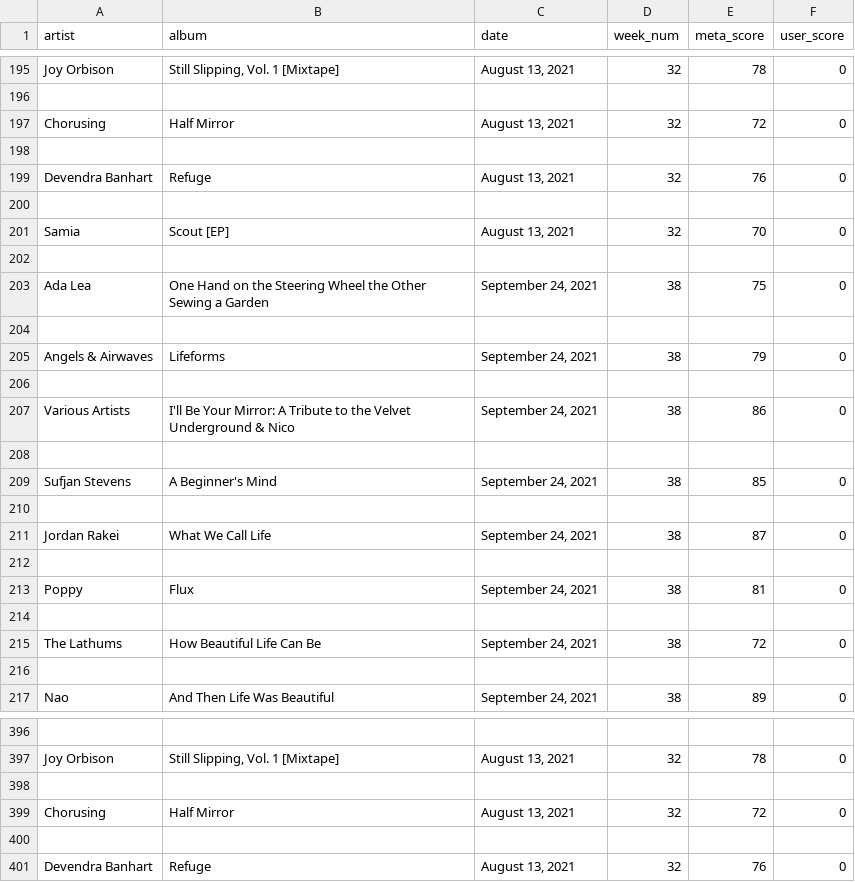
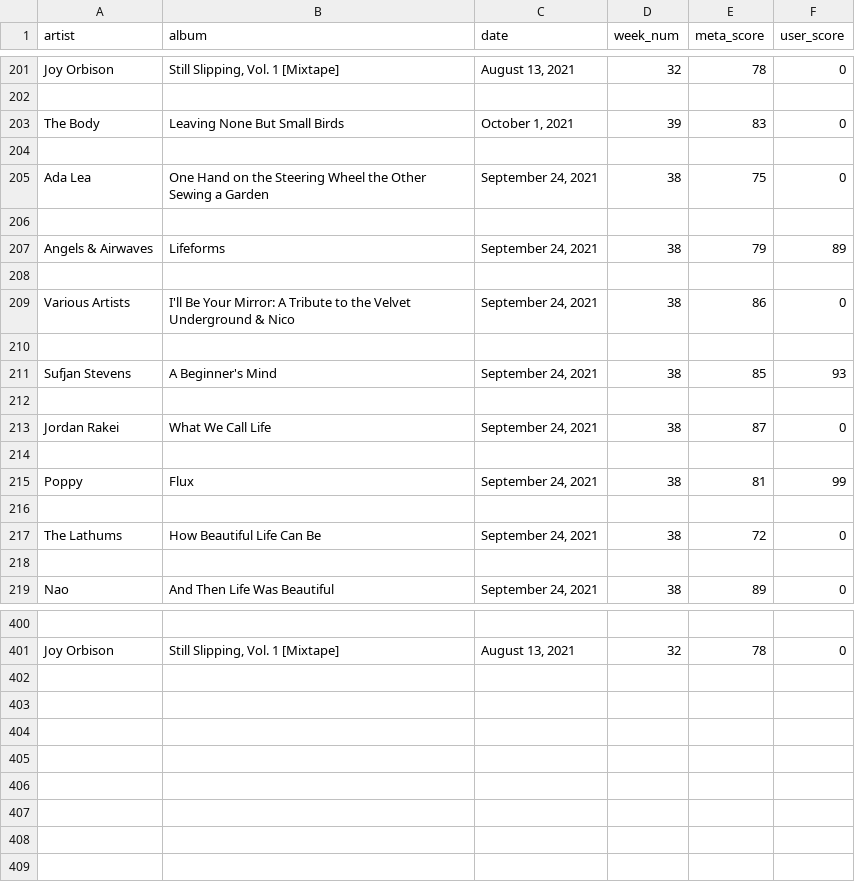
Before and after one commit to dorisep/metaPlaylist, a CSV file: data/meta_scrape.csv, drawn as a sheet; only a part is shown, gaps mark what is left out; removed rows and columns are numbered as before the commit, all else as after; the diff covers the shown part only; the diff names each change by its address in the sheet, - before the commit and + after, or states it on an @@ line.

```diff
--- a/data/meta_scrape.csv
+++ b/data/meta_scrape.csv
-row 197: Chorusing | Half Mirror | August 13, 2021 | 32 | 72 | 0
-row 203: (empty)
+row 203: The Body | Leaving None But Small Birds | October 1, 2021 | 39 | 83 | 0
-row 199: Devendra Banhart | Refuge | August 13, 2021 | 32 | 76 | 0
-row 200: (empty)
-row 201: Samia | Scout [EP] | August 13, 2021 | 32 | 70 | 0
-F207 (user_score): 0
+F207 (user_score): 89
-F211 (user_score): 0
+F211 (user_score): 93
-F215 (user_score): 0
+F215 (user_score): 99
-row 398: (empty)
-row 399: Chorusing | Half Mirror | August 13, 2021 | 32 | 72 | 0
-row 400: (empty)
-row 401: Devendra Banhart | Refuge | August 13, 2021 | 32 | 76 | 0
```
Also changed, not shown: 8 added rows and 13 edited cells elsewhere in this file, 4 other files.
